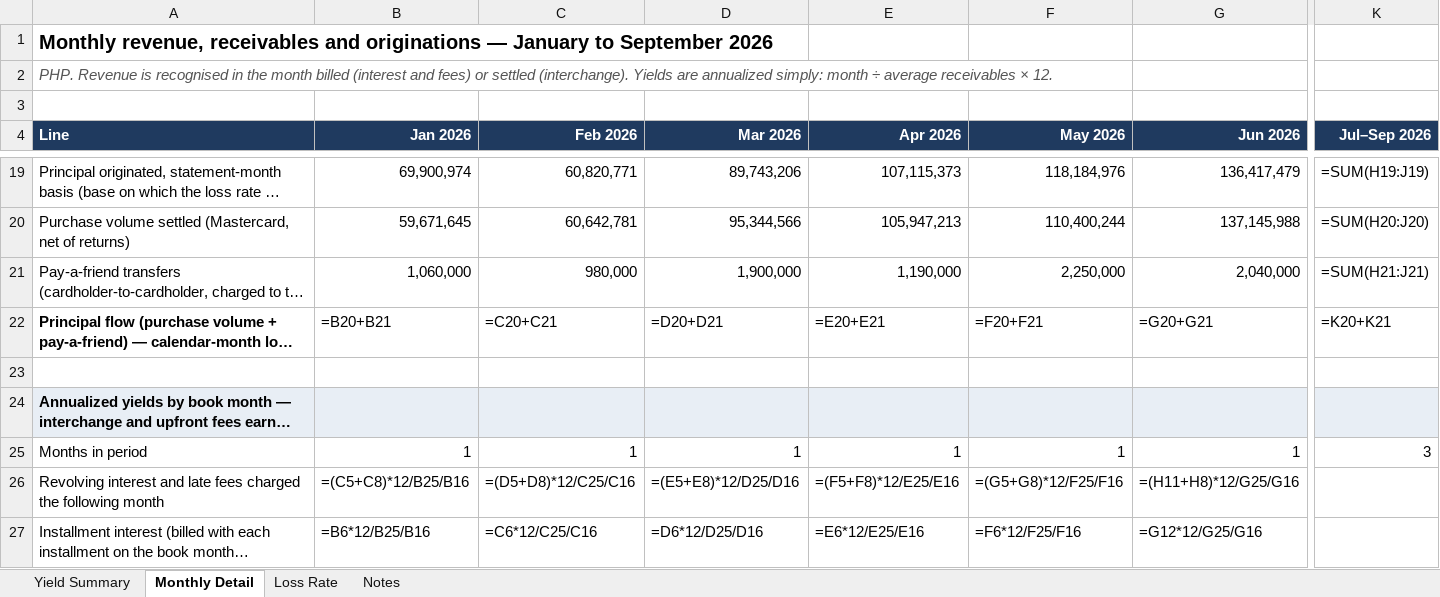
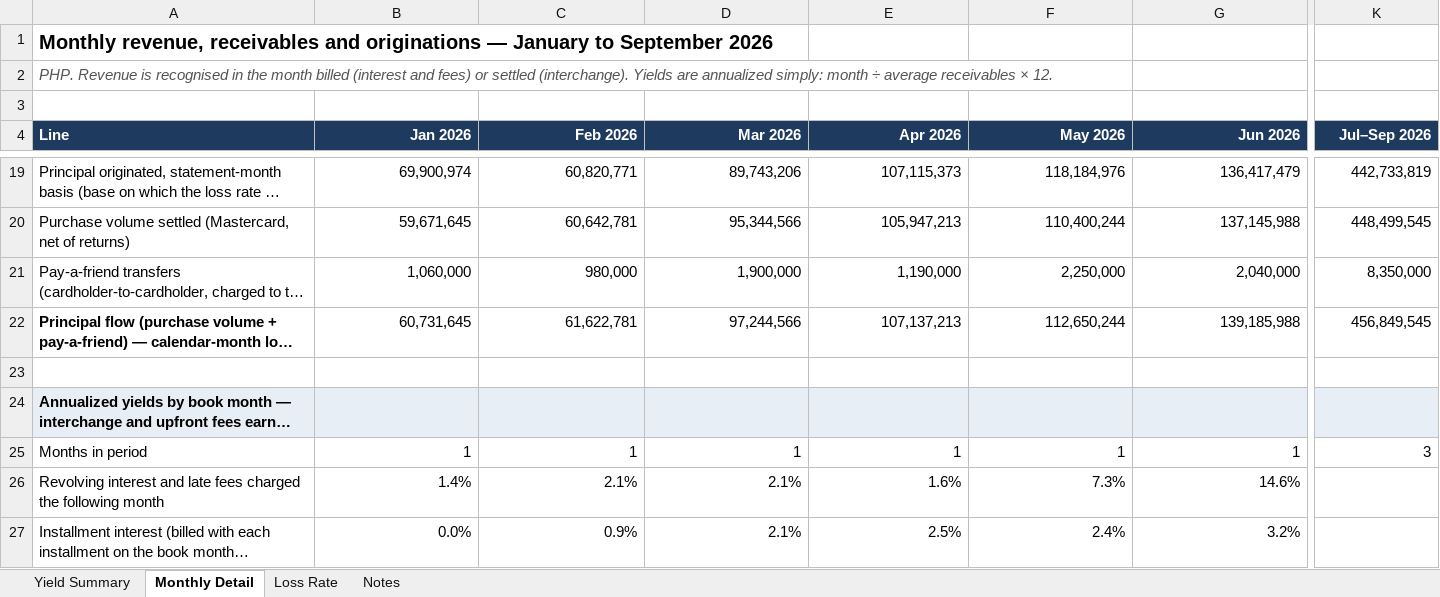
Before and after one commit to STAbraham/debt_dd, an Excel workbook: Prior Responses (outside data room)/Zed Portfolio Yield Analysis_20261028_v7_DRAFT.xlsx, sheet Monthly Detail, drawn as a sheet; only a part is shown, gaps mark what is left out; long unchanged cells end in …; values as stored, in another font and other column widths than the file's, no borders; formulas without a stored value are shown as written; the diff covers the shown part only; the diff names each change by its address in the sheet, - before the commit and + after, or states it on an @@ line.

```diff
--- a/Prior Responses (outside data room)/Zed Portfolio Yield Analysis_20261028_v7_DRAFT.xlsx (sheet Monthly Detail)
+++ b/Prior Responses (outside data room)/Zed Portfolio Yield Analysis_20261028_v7_DRAFT.xlsx (sheet Monthly Detail)
-K19 (Jul–Sep 2026): =SUM(H19:J19)
+K19 (Jul–Sep 2026): 442,733,819
-K20 (Jul–Sep 2026): =SUM(H20:J20)
+K20 (Jul–Sep 2026): 448,499,545
-K21 (Jul–Sep 2026): =SUM(H21:J21)
+K21 (Jul–Sep 2026): 8,350,000
-B22 (Jan 2026): =B20+B21
+B22 (Jan 2026): 60,731,645
-C22 (Feb 2026): =C20+C21
+C22 (Feb 2026): 61,622,781
-D22 (Mar 2026): =D20+D21
+D22 (Mar 2026): 97,244,566
-E22 (Apr 2026): =E20+E21
+E22 (Apr 2026): 107,137,213
-F22 (May 2026): =F20+F21
+F22 (May 2026): 112,650,244
-G22 (Jun 2026): =G20+G21
+G22 (Jun 2026): 139,185,988
-K22 (Jul–Sep 2026): =K20+K21
+K22 (Jul–Sep 2026): 456,849,545
-B26 (Jan 2026): =(C5+C8)*12/B25/B16
+B26 (Jan 2026): 1.4%
-C26 (Feb 2026): =(D5+D8)*12/C25/C16
+C26 (Feb 2026): 2.1%
-D26 (Mar 2026): =(E5+E8)*12/D25/D16
+D26 (Mar 2026): 2.1%
-E26 (Apr 2026): =(F5+F8)*12/E25/E16
+E26 (Apr 2026): 1.6%
-F26 (May 2026): =(G5+G8)*12/F25/F16
+F26 (May 2026): 7.3%
-G26 (Jun 2026): =(H11+H8)*12/G25/G16
+G26 (Jun 2026): 14.6%
-B27 (Jan 2026): =B6*12/B25/B16
+B27 (Jan 2026): 0.0%
-C27 (Feb 2026): =C6*12/C25/C16
+C27 (Feb 2026): 0.9%
-D27 (Mar 2026): =D6*12/D25/D16
+D27 (Mar 2026): 2.1%
-E27 (Apr 2026): =E6*12/E25/E16
+E27 (Apr 2026): 2.5%
-F27 (May 2026): =F6*12/F25/F16
+F27 (May 2026): 2.4%
-G27 (Jun 2026): =G12*12/G25/G16
+G27 (Jun 2026): 3.2%
```
Also changed, not shown: 107 edited cells elsewhere in this sheet, sheet Yield Summary, sheet Loss Rate, Prior Responses (outside data room)/Zed Portfolio Yield Analysis_20261028_v9_DRAFT.xlsx.
